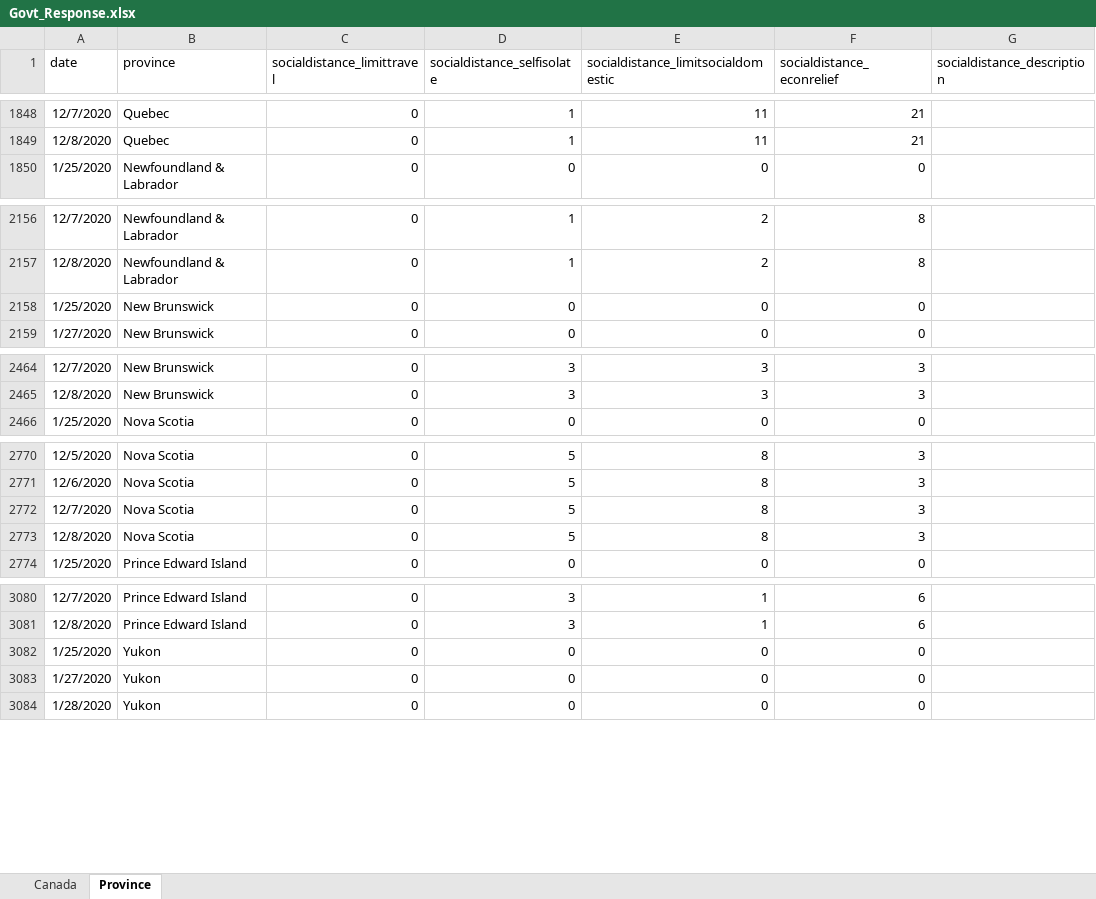
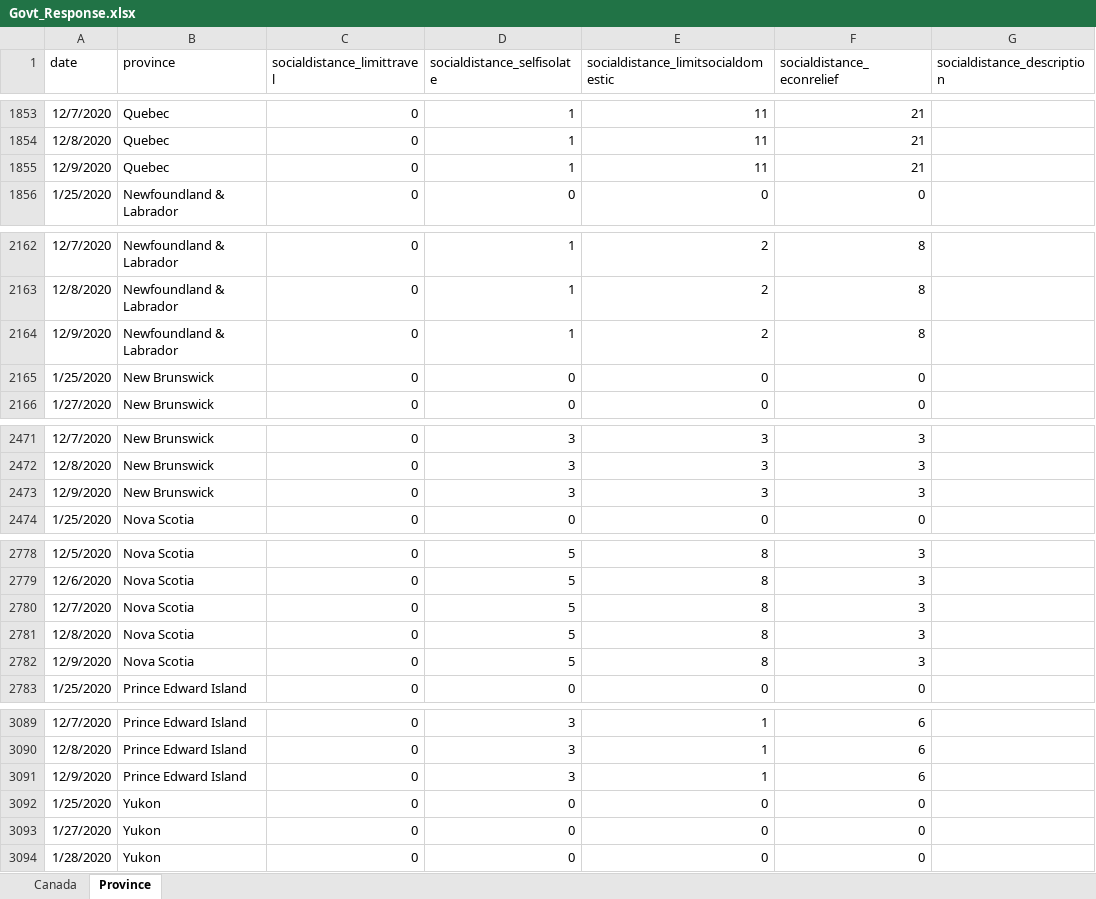
Before and after one commit to minnzc/Canada_COVID19, an Excel workbook: input_data/Govt_Response.xlsx, sheet Province, drawn as a sheet; only a part is shown, gaps mark what is left out; values as stored, in another font and other column widths than the file's, no borders; the diff covers the shown part only; the diff names each change by its address in the sheet, - before the commit and + after, or states it on an @@ line.

```diff
--- a/input_data/Govt_Response.xlsx (sheet Province)
+++ b/input_data/Govt_Response.xlsx (sheet Province)
+row 1855: 12/9/2020 | Quebec | 0 | 1 | 11 | 21
+row 2164: 12/9/2020 | Newfoundland & Labrador | 0 | 1 | 2 | 8
+row 2473: 12/9/2020 | New Brunswick | 0 | 3 | 3 | 3
+row 2782: 12/9/2020 | Nova Scotia | 0 | 5 | 8 | 3
+row 3091: 12/9/2020 | Prince Edward Island | 0 | 3 | 1 | 6
```
Also changed, not shown: 8 added rows elsewhere in this sheet, sheet Canada, input_data/Govt_Stringency.xlsx, 13 other files.
